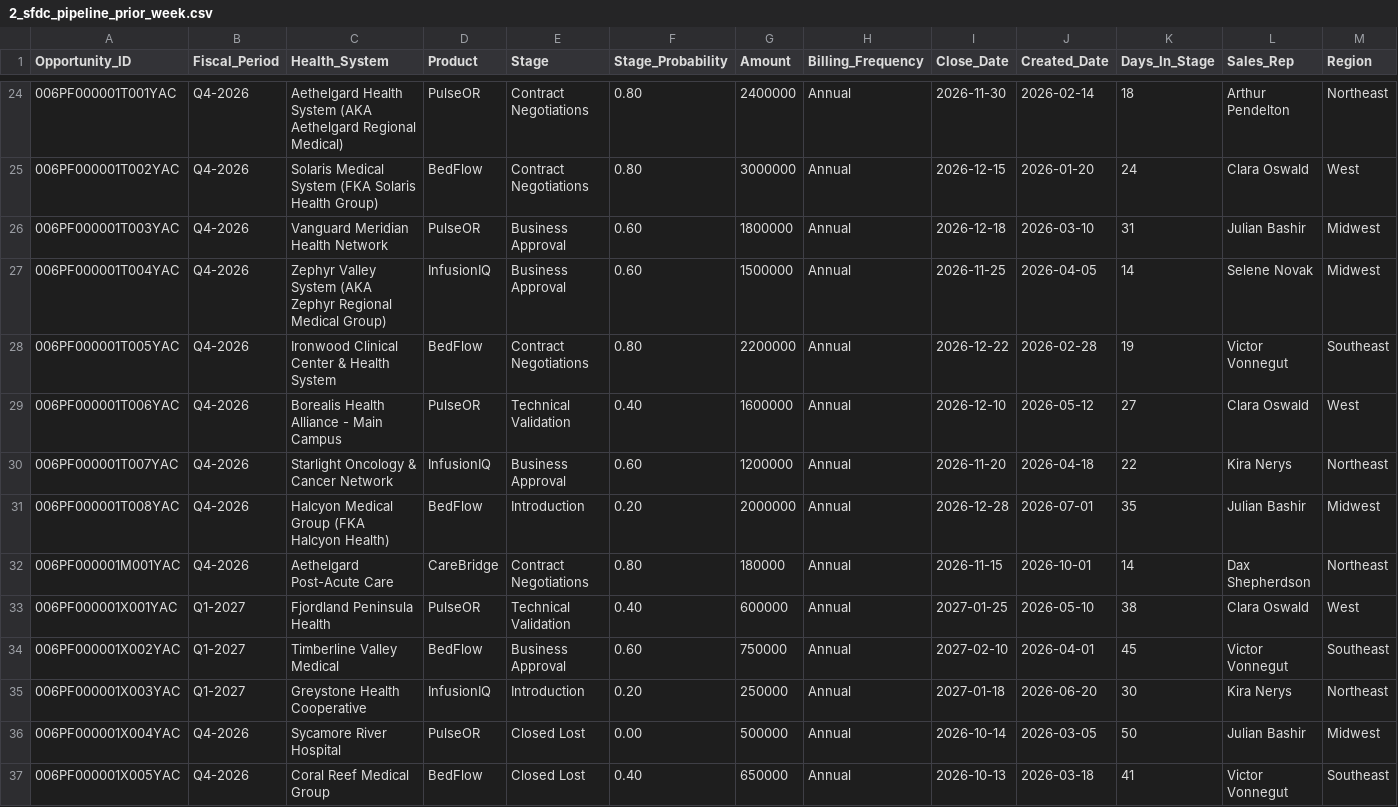
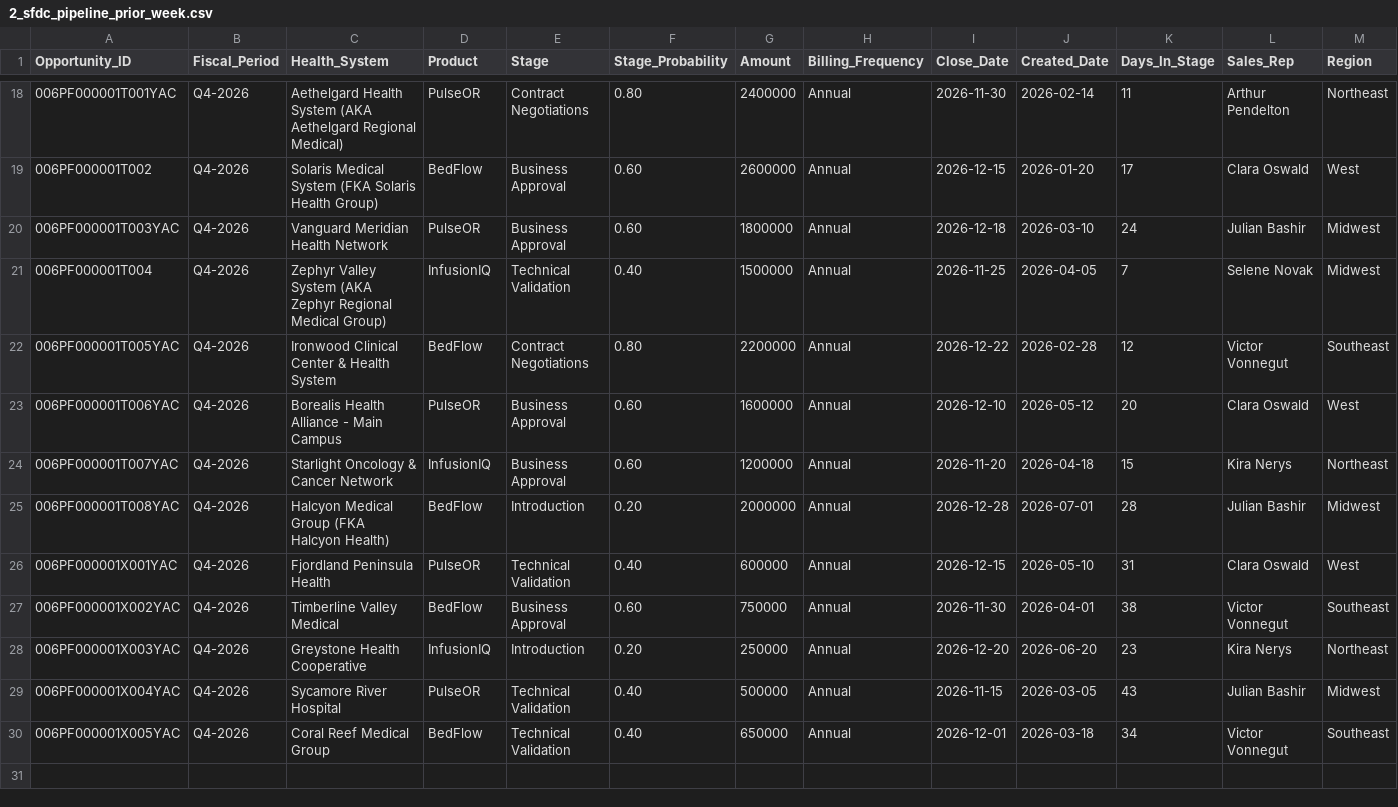
Before and after one commit to Dilashmar/pulseflow-forecast, a CSV file: output/last_inputs/2_sfdc_pipeline_prior_week.csv, drawn as a sheet; only a part is shown, gaps mark what is left out; the diff covers the shown part only.

```diff
--- a/output/last_inputs/2_sfdc_pipeline_prior_week.csv
+++ b/output/last_inputs/2_sfdc_pipeline_prior_week.csv
@@ -24,14 +18,13 @@ Opportunity_ID,Fiscal_Period,Health_System,Product,Stage,Stage_Probability,Amoun
-006PF000001T001YAC,Q4-2026,Aethelgard Health System (AKA Aethelgard Regional Medical),PulseOR,Contract Negotiations,0.80,2400000,Annual,2026-11-30,2026-02-14,18,Arthur Pendelton,Northeast
-006PF000001T002YAC,Q4-2026,Solaris Medical System (FKA Solaris Health Group),BedFlow,Contract Negotiations,0.80,3000000,Annual,2026-12-15,2026-01-20,24,Clara Oswald,West
-006PF000001T003YAC,Q4-2026,Vanguard Meridian Health Network,PulseOR,Business Approval,0.60,1800000,Annual,2026-12-18,2026-03-10,31,Julian Bashir,Midwest
-006PF000001T004YAC,Q4-2026,Zephyr Valley System (AKA Zephyr Regional Medical Group),InfusionIQ,Business Approval,0.60,1500000,Annual,2026-11-25,2026-04-05,14,Selene Novak,Midwest
-006PF000001T005YAC,Q4-2026,Ironwood Clinical Center & Health System,BedFlow,Contract Negotiations,0.80,2200000,Annual,2026-12-22,2026-02-28,19,Victor Vonnegut,Southeast
-006PF000001T006YAC,Q4-2026,Borealis Health Alliance - Main Campus,PulseOR,Technical Validation,0.40,1600000,Annual,2026-12-10,2026-05-12,27,Clara Oswald,West
-006PF000001T007YAC,Q4-2026,Starlight Oncology & Cancer Network,InfusionIQ,Business Approval,0.60,1200000,Annual,2026-11-20,2026-04-18,22,Kira Nerys,Northeast
-006PF000001T008YAC,Q4-2026,Halcyon Medical Group (FKA Halcyon Health),BedFlow,Introduction,0.20,2000000,Annual,2026-12-28,2026-07-01,35,Julian Bashir,Midwest
-006PF000001M001YAC,Q4-2026,Aethelgard Post-Acute Care,CareBridge,Contract Negotiations,0.80,180000,Annual,2026-11-15,2026-10-01,14,Dax Shepherdson,Northeast
-006PF000001X001YAC,Q1-2027,Fjordland Peninsula Health,PulseOR,Technical Validation,0.40,600000,Annual,2027-01-25,2026-05-10,38,Clara Oswald,West
-006PF000001X002YAC,Q1-2027,Timberline Valley Medical,BedFlow,Business Approval,0.60,750000,Annual,2027-02-10,2026-04-01,45,Victor Vonnegut,Southeast
-006PF000001X003YAC,Q1-2027,Greystone Health Cooperative,InfusionIQ,Introduction,0.20,250000,Annual,2027-01-18,2026-06-20,30,Kira Nerys,Northeast
-006PF000001X004YAC,Q4-2026,Sycamore River Hospital,PulseOR,Closed Lost,0.00,500000,Annual,2026-10-14,2026-03-05,50,Julian Bashir,Midwest
-006PF000001X005YAC,Q4-2026,Coral Reef Medical Group,BedFlow,Closed Lost,0.40,650000,Annual,2026-10-13,2026-03-18,41,Victor Vonnegut,Southeast
+006PF000001T001YAC,Q4-2026,Aethelgard Health System (AKA Aethelgard Regional Medical),PulseOR,Contract Negotiations,0.80,2400000,Annual,2026-11-30,2026-02-14,11,Arthur Pendelton,Northeast
+006PF000001T002,Q4-2026,Solaris Medical System (FKA Solaris Health Group),BedFlow,Business Approval,0.60,2600000,Annual,2026-12-15,2026-01-20,17,Clara Oswald,West
+006PF000001T003YAC,Q4-2026,Vanguard Meridian Health Network,PulseOR,Business Approval,0.60,1800000,Annual,2026-12-18,2026-03-10,24,Julian Bashir,Midwest
+006PF000001T004,Q4-2026,Zephyr Valley System (AKA Zephyr Regional Medical Group),InfusionIQ,Technical Validation,0.40,1500000,Annual,2026-11-25,2026-04-05,7,Selene Novak,Midwest
+006PF000001T005YAC,Q4-2026,Ironwood Clinical Center & Health System,BedFlow,Contract Negotiations,0.80,2200000,Annual,2026-12-22,2026-02-28,12,Victor Vonnegut,Southeast
+006PF000001T006YAC,Q4-2026,Borealis Health Alliance - Main Campus,PulseOR,Business Approval,0.60,1600000,Annual,2026-12-10,2026-05-12,20,Clara Oswald,West
+006PF000001T007YAC,Q4-2026,Starlight Oncology & Cancer Network,InfusionIQ,Business Approval,0.60,1200000,Annual,2026-11-20,2026-04-18,15,Kira Nerys,Northeast
+006PF000001T008YAC,Q4-2026,Halcyon Medical Group (FKA Halcyon Health),BedFlow,Introduction,0.20,2000000,Annual,2026-12-28,2026-07-01,28,Julian Bashir,Midwest
+006PF000001X001YAC,Q4-2026,Fjordland Peninsula Health,PulseOR,Technical Validation,0.40,600000,Annual,2026-12-15,2026-05-10,31,Clara Oswald,West
+006PF000001X002YAC,Q4-2026,Timberline Valley Medical,BedFlow,Business Approval,0.60,750000,Annual,2026-11-30,2026-04-01,38,Victor Vonnegut,Southeast
+006PF000001X003YAC,Q4-2026,Greystone Health Cooperative,InfusionIQ,Introduction,0.20,250000,Annual,2026-12-20,2026-06-20,23,Kira Nerys,Northeast
+006PF000001X004YAC,Q4-2026,Sycamore River Hospital,PulseOR,Technical Validation,0.40,500000,Annual,2026-11-15,2026-03-05,43,Julian Bashir,Midwest
+006PF000001X005YAC,Q4-2026,Coral Reef Medical Group,BedFlow,Technical Validation,0.40,650000,Annual,2026-12-01,2026-03-18,34,Victor Vonnegut,Southeast
```
Also changed, not shown: 6 removed rows and 26 edited cells elsewhere in this file, output/last_inputs/1_sfdc_pipeline_current.csv, 11 other files.
